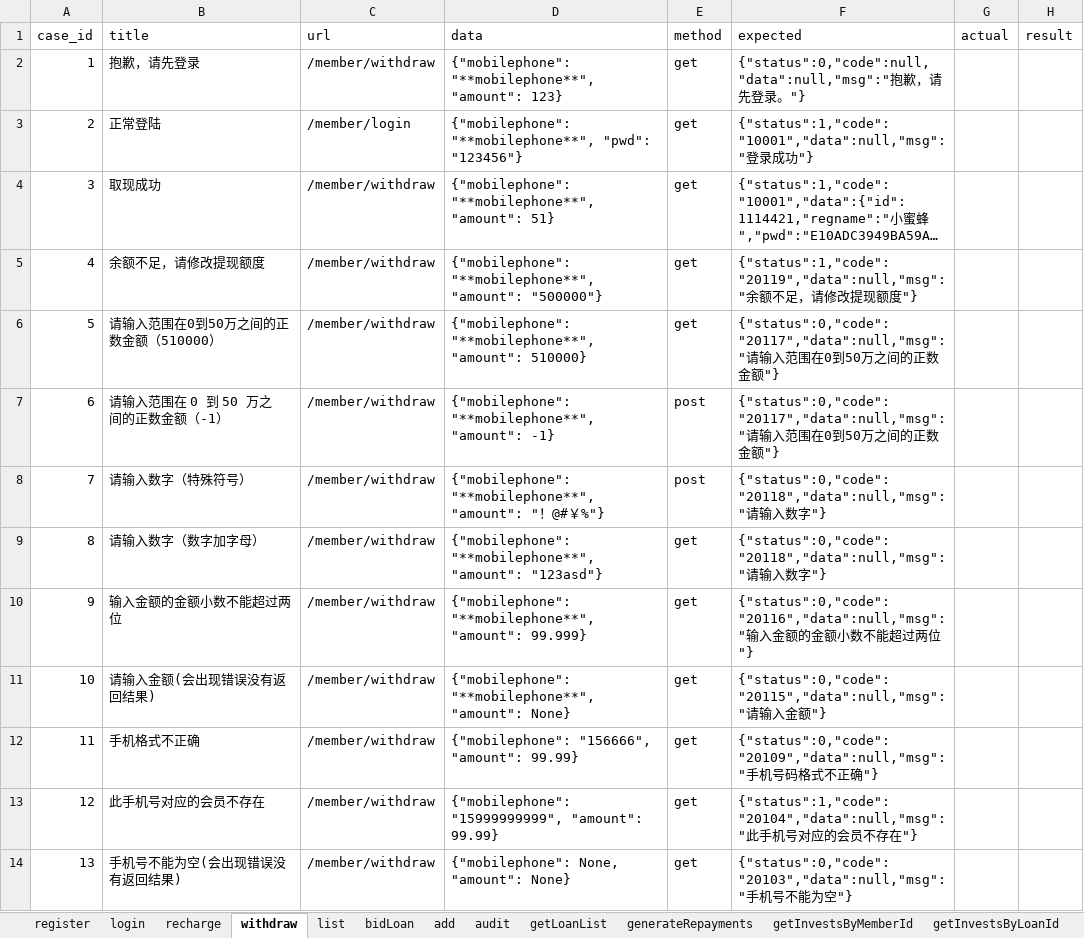
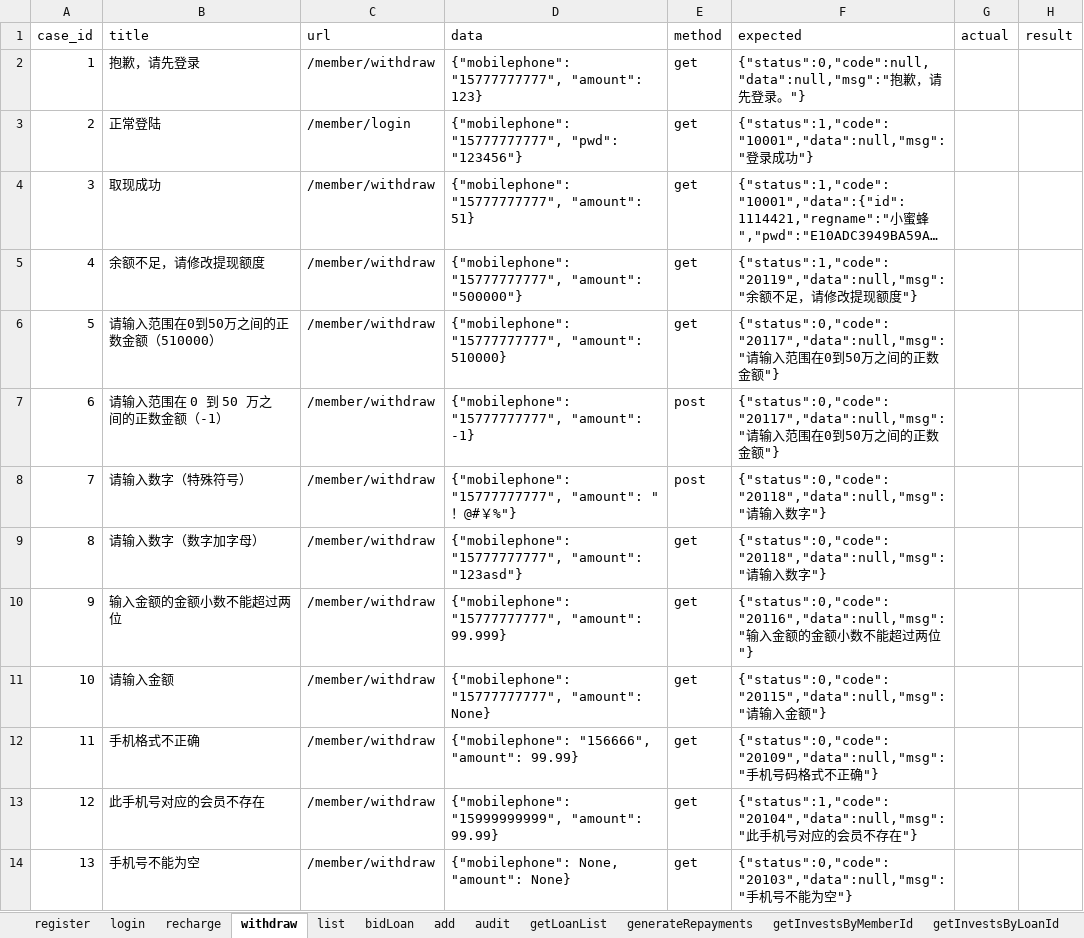
Before and after one commit to adou12138/python13-api-test, an Excel workbook: datas/luckytest.xlsx, sheet withdraw, drawn as a sheet; long unchanged cells end in …; values as stored, in another font and other column widths than the file's, no borders; the diff names each change by its address in the sheet, - before the commit and + after, or states it on an @@ line.

```diff
--- a/datas/luckytest.xlsx (sheet withdraw)
+++ b/datas/luckytest.xlsx (sheet withdraw)
-D2 (data): {"mobilephone": "**mobilephone**", "amount": 123}
+D2 (data): {"mobilephone": "15777777777", "amount": 123}
-D3 (data): {"mobilephone": "**mobilephone**", "pwd": "123456"}
+D3 (data): {"mobilephone": "15777777777", "pwd": "123456"}
-D4 (data): {"mobilephone": "**mobilephone**", "amount": 51}
+D4 (data): {"mobilephone": "15777777777", "amount": 51}
-D5 (data): {"mobilephone": "**mobilephone**", "amount": "500000"}
+D5 (data): {"mobilephone": "15777777777", "amount": "500000"}
-D6 (data): {"mobilephone": "**mobilephone**", "amount": 510000}
+D6 (data): {"mobilephone": "15777777777", "amount": 510000}
-D7 (data): {"mobilephone": "**mobilephone**", "amount": -1}
+D7 (data): {"mobilephone": "15777777777", "amount": -1}
-D8 (data): {"mobilephone": "**mobilephone**", "amount": "…
+D8 (data): {"mobilephone": "15777777777", "amount": "…
-D9 (data): {"mobilephone": "**mobilephone**", "amount": "123asd"}
+D9 (data): {"mobilephone": "15777777777", "amount": "123asd"}
-D10 (data): {"mobilephone": "**mobilephone**", "amount": 99.999}
+D10 (data): {"mobilephone": "15777777777", "amount": 99.999}
-B11 (title): 请输入金额(会出现错误没有返回结果)
+B11 (title): 请输入金额
-D11 (data): {"mobilephone": "**mobilephone**", "amount": None}
+D11 (data): {"mobilephone": "15777777777", "amount": None}
-B14 (title): 手机号不能为空(会出现错误没有返回结果)
+B14 (title): 手机号不能为空
```
Also changed, not shown: sheet add, sheet bidLoan, sheet recharge.
